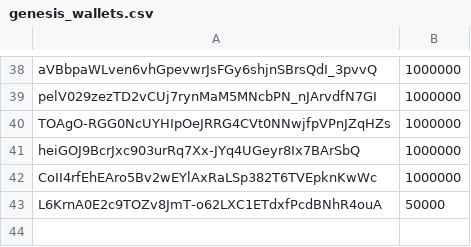
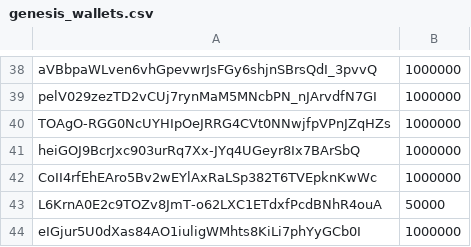
Before and after one commit to channelchain/channelchain-node, a CSV file: data/genesis_wallets.csv, drawn as a sheet; only a part is shown, gaps mark what is left out; the diff names each change by its address in the sheet, - before the commit and + after, or states it on an @@ line.

Commit message:
Add arweave4s' testing wallet

```diff
--- a/data/genesis_wallets.csv
+++ b/data/genesis_wallets.csv
+row 44: eIGjur5U0dXas84AO1iuligWMhts8KiLi7phYyGCb0I | 1000000
```
